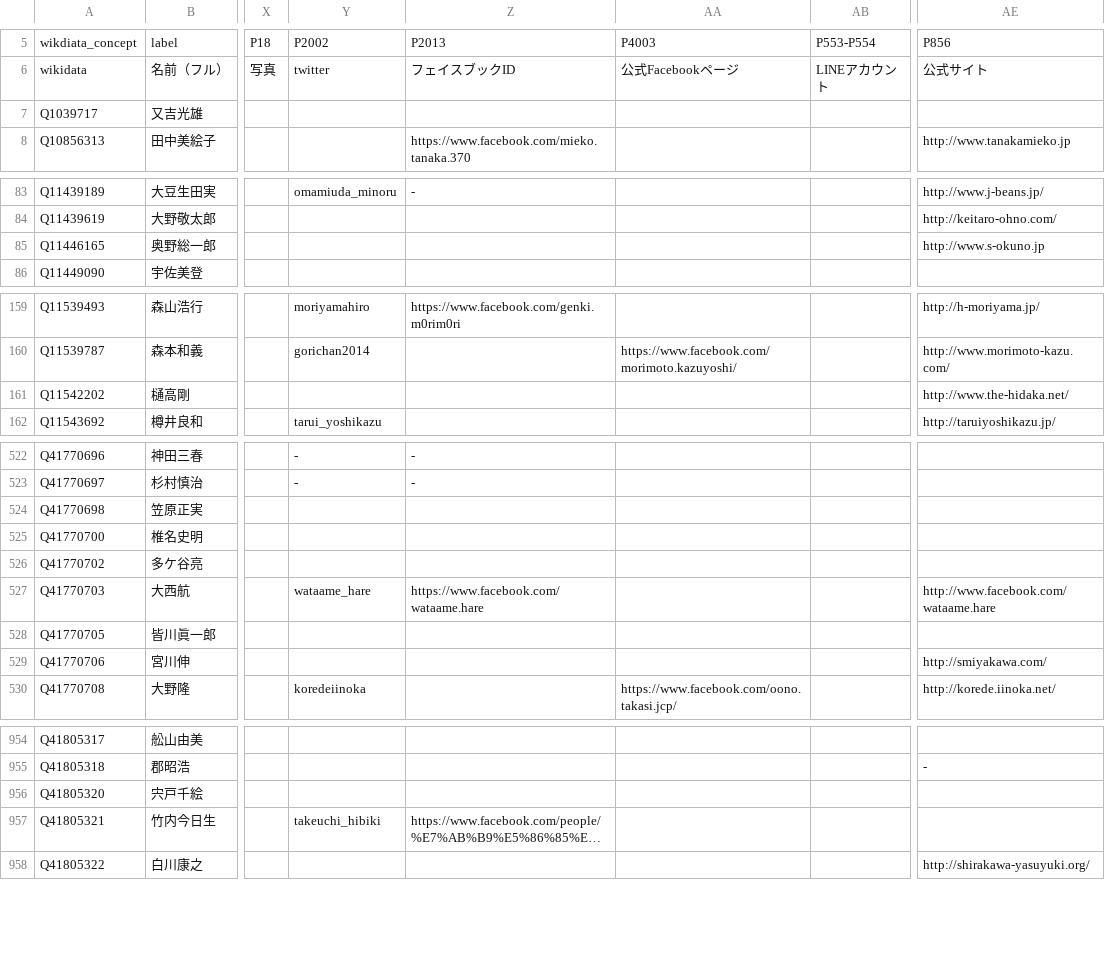
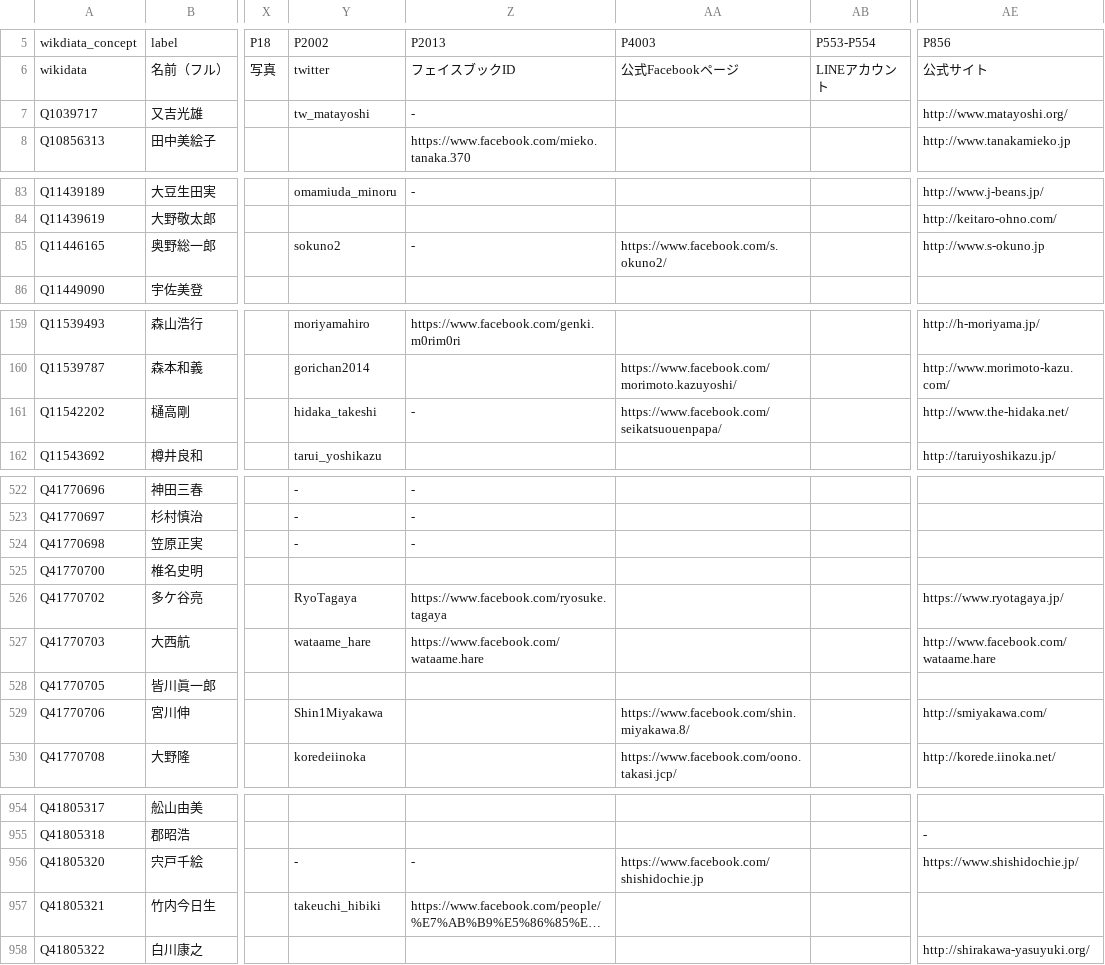
Before and after one commit to hkwi/shuin48pre, a CSV file: docs/gdoc_gray_db.csv, drawn as a sheet; only a part is shown, gaps mark what is left out; long unchanged cells end in …; the diff covers the shown part only; the diff names each change by its address in the sheet, - before the commit and + after, or states it on an @@ line.

```diff
--- a/docs/gdoc_gray_db.csv
+++ b/docs/gdoc_gray_db.csv
-Y7: (empty)
+Y7: tw_matayoshi
-Z7: (empty)
+Z7: -
-AE7: (empty)
+AE7: http://www.matayoshi.org/
-Y85: (empty)
+Y85: sokuno2
-Z85: (empty)
+Z85: -
-AA85: (empty)
+AA85: https://www.facebook.com/s.okuno2/
-Y161: (empty)
+Y161: hidaka_takeshi
-Z161: (empty)
+Z161: -
-AA161: (empty)
+AA161: https://www.facebook.com/seikatsuouenpapa/
-Y524: (empty)
+Y524: -
-Z524: (empty)
+Z524: -
-Y526: (empty)
+Y526: RyoTagaya
-Z526: (empty)
+Z526: https://www.facebook.com/ryosuke.tagaya
-AE526: (empty)
+AE526: https://www.ryotagaya.jp/
-Y529: (empty)
+Y529: Shin1Miyakawa
-AA529: (empty)
+AA529: https://www.facebook.com/shin.miyakawa.8/
-Y956: (empty)
+Y956: -
-Z956: (empty)
+Z956: -
-AA956: (empty)
+AA956: https://www.facebook.com/shishidochie.jp
-AE956: (empty)
+AE956: https://www.shishidochie.jp/
```
Also changed, not shown: 22 edited cells elsewhere in this file, 3 other files.
